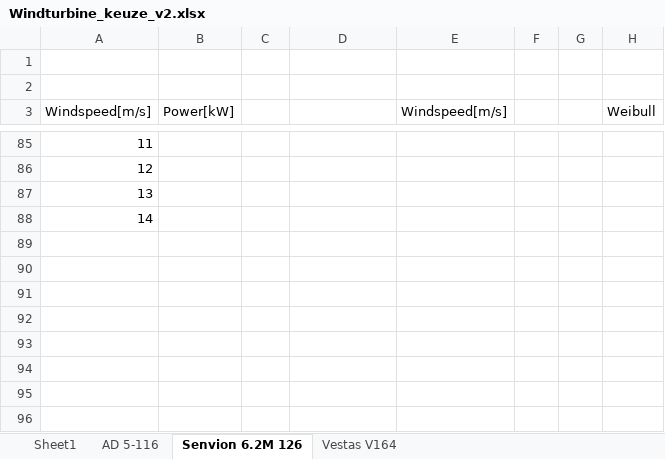
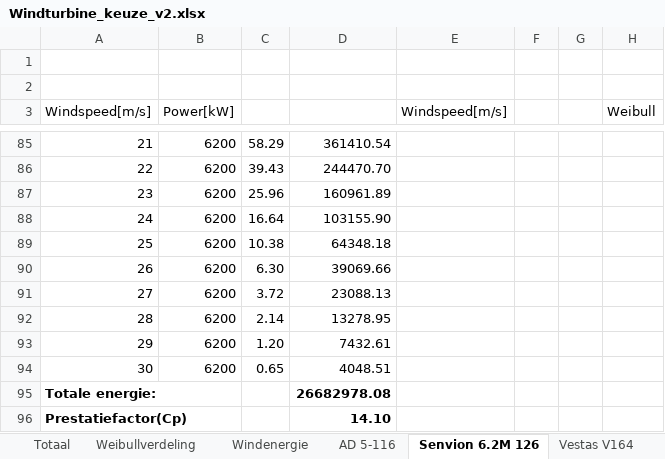
Before and after one commit to Martijnve23/HHS_PROENT-1617, an Excel workbook: Projectinformatie/Windturbine_keuze_v2.xlsx, sheet Senvion 6.2M 126, drawn as a sheet; only a part is shown, gaps mark what is left out; values as stored, in another font and other column widths than the file's, no borders; charts and pictures and table styles not drawn; rows hold the shown columns only; the diff covers the shown part only; the diff names each change by its address in the sheet, - before the commit and + after, or states it on an @@ line.

Commit message:
Nieuwe windturbinekeuze excel sheet

```diff
--- a/Projectinformatie/Windturbine_keuze_v2.xlsx (sheet Senvion 6.2M 126)
+++ b/Projectinformatie/Windturbine_keuze_v2.xlsx (sheet Senvion 6.2M 126)
-sheet tab: Sheet1
+sheet tab: Totaal
+sheet tab: Weibullverdeling
+sheet tab: Windenergie
@@ column A (Windspeed[m/s]) renumbered between rows 78 and 88 @@
-B85:B88 (Power[kW]): (empty)
+B85:B88 (Power[kW]): 6200
-C85: (empty)
+C85: 58.29
-D85: (empty)
+D85: 361410.54
-C86: (empty)
+C86: 39.43
-D86: (empty)
+D86: 244470.70
-C87: (empty)
+C87: 25.96
-D87: (empty)
+D87: 160961.89
-C88: (empty)
+C88: 16.64
-D88: (empty)
+D88: 103155.90
+row 89: 25 | 6200 | 10.38 | 64348.18
+row 90: 26 | 6200 | 6.30 | 39069.66
+row 91: 27 | 6200 | 3.72 | 23088.13
+row 92: 28 | 6200 | 2.14 | 13278.95
+row 93: 29 | 6200 | 1.20 | 7432.61
+row 94: 30 | 6200 | 0.65 | 4048.51
+row 95: Totale energie: |  |  | 26682978.08
+row 96: Prestatiefactor(Cp) |  |  | 14.10
```
Also changed, not shown: 81 edited cells and cell formats elsewhere in this sheet, sheet Vestas V164, sheet AD 5-116, sheet Totaal, other sheet tabs, formulas that keep their value, charts or pictures.
